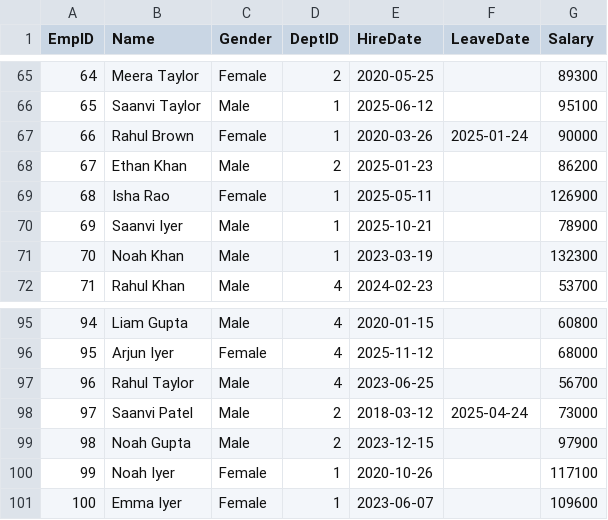
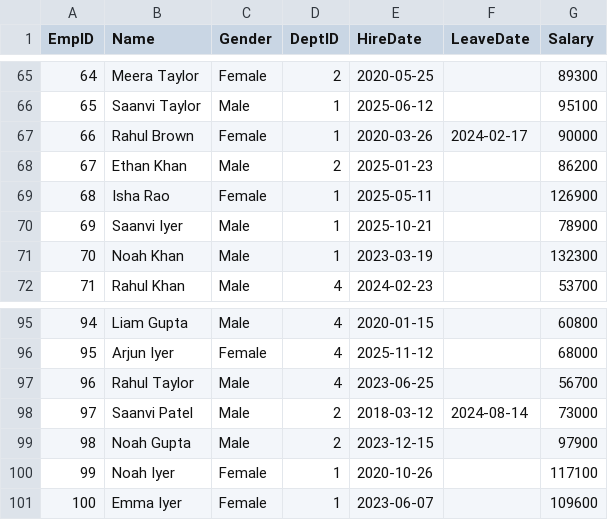
Before and after one commit to skssohail07/claude-automation-report, a CSV file: Data/csv/employees.csv, drawn as a sheet; only a part is shown, gaps mark what is left out; the diff covers the shown part only.

```diff
--- a/Data/csv/employees.csv
+++ b/Data/csv/employees.csv
@@ -66,3 +66,3 @@ EmpID,Name,Gender,DeptID,HireDate,LeaveDate,Salary
 65,Saanvi Taylor,Male,1,2025-06-12,,95100
-66,Rahul Brown,Female,1,2020-03-26,2025-01-24,90000
+66,Rahul Brown,Female,1,2020-03-26,2024-02-17,90000
 67,Ethan Khan,Male,2,2025-01-23,,86200
@@ -97,3 +97,3 @@ EmpID,Name,Gender,DeptID,HireDate,LeaveDate,Salary
 96,Rahul Taylor,Male,4,2023-06-25,,56700
-97,Saanvi Patel,Male,2,2018-03-12,2025-04-24,73000
+97,Saanvi Patel,Male,2,2018-03-12,2024-08-14,73000
 98,Noah Gupta,Male,2,2023-12-15,,97900
```
Also changed, not shown: 9 edited cells elsewhere in this file, Data/csv/hr_cases.csv, 3 other files.
